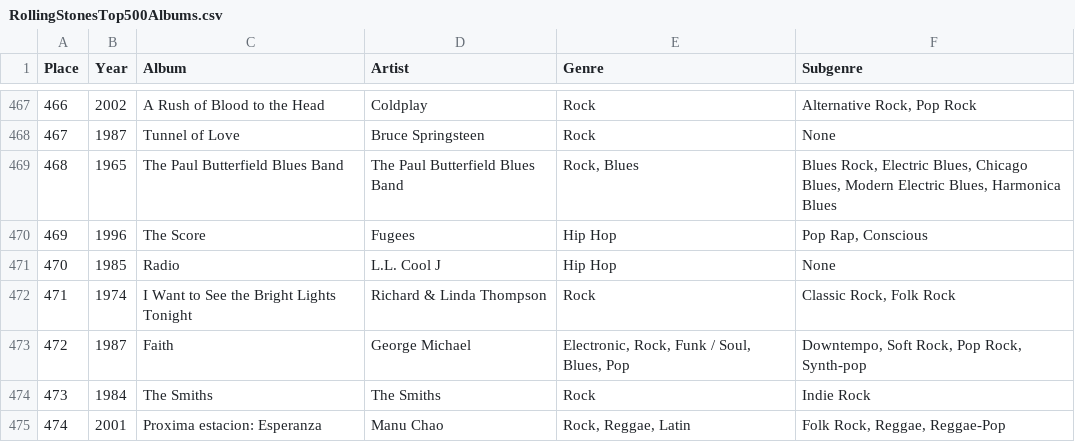
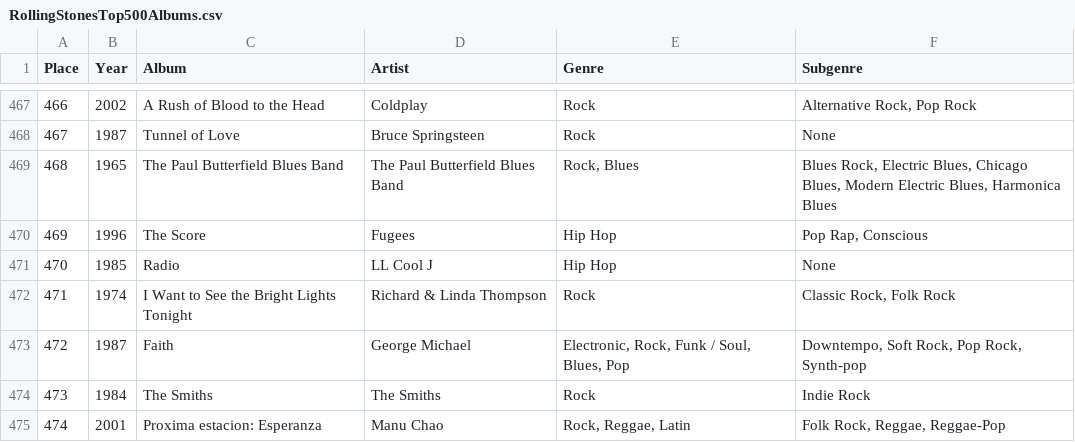
Before and after one commit to akoltko-1763595/Info201_FinalProject, a CSV file: data/RollingStonesTop500Albums.csv, drawn as a sheet; only a part is shown, gaps mark what is left out; the diff covers the shown part only.

```diff
--- a/data/RollingStonesTop500Albums.csv
+++ b/data/RollingStonesTop500Albums.csv
@@ -470,3 +470,3 @@ Place,Year,Album,Artist,Genre,Subgenre
 469,1996,The Score,Fugees,Hip Hop,"Pop Rap, Conscious"
-470,1985,Radio,L.L. Cool J,Hip Hop,None
+470,1985,Radio,LL Cool J,Hip Hop,None
 471,1974,I Want to See the Bright Lights Tonight,Richard & Linda Thompson,Rock,"Classic Rock, Folk Rock"
```
Also changed, not shown: 10 edited cells elsewhere in this file, data/RollingStonesTop500Songs.csv, 5 other files.
